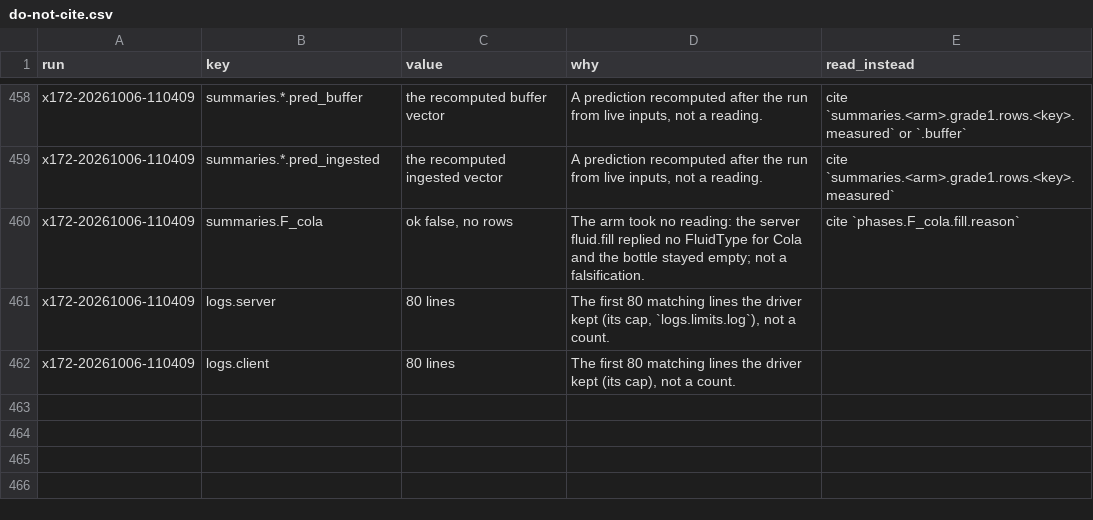
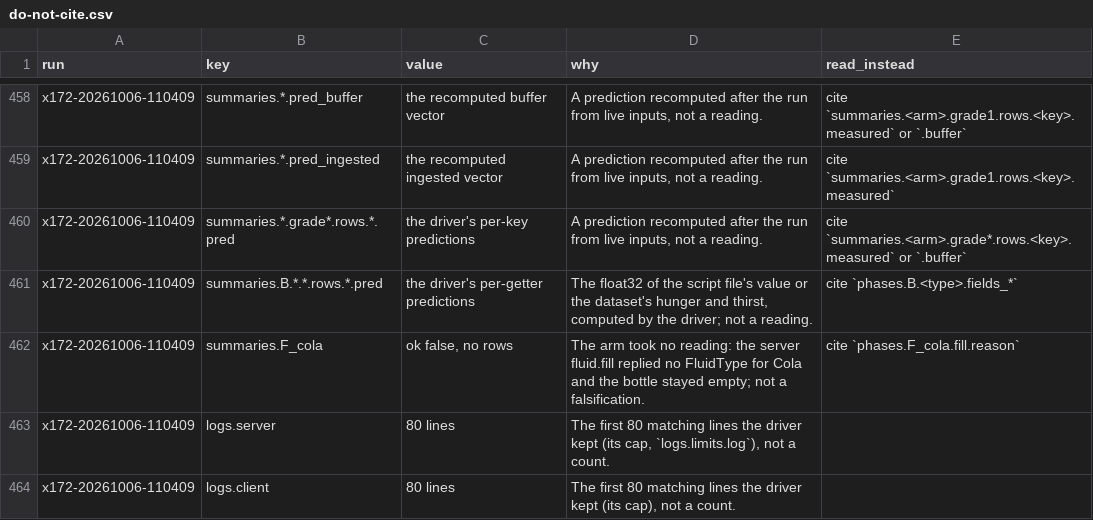
Before and after one commit to wengera/zomboid-mod-nutrition, a CSV file: docs/reference/do-not-cite.csv, drawn as a sheet; only a part is shown, gaps mark what is left out.

Commit message:
x172 rows corrected (#3140, #3143-#3149, #3151): the buffer-over-s values named as the driver's reading, the zero keys counted, the Apple win on the two keys that discriminate, the Butter third read, the local-spawn clause as inference

```diff
--- a/docs/reference/do-not-cite.csv
+++ b/docs/reference/do-not-cite.csv
@@ -459,2 +459,4 @@ x172-20261006-110409,summaries.*.pred_buffer,the recomputed buffer vector,"A pre
 x172-20261006-110409,summaries.*.pred_ingested,the recomputed ingested vector,"A prediction recomputed after the run from live inputs, not a reading.",cite `summaries.<arm>.grade1.rows.<key>.measured`
+x172-20261006-110409,summaries.*.grade*.rows.*.pred,the driver's per-key predictions,"A prediction recomputed after the run from live inputs, not a reading.",cite `summaries.<arm>.grade*.rows.<key>.measured` or `.buffer`
+x172-20261006-110409,summaries.B.*.*.rows.*.pred,the driver's per-getter predictions,"The float32 of the script file's value or the dataset's hunger and thirst, computed by the driver; not a reading.",cite `phases.B.<type>.fields_*`
 x172-20261006-110409,summaries.F_cola,"ok false, no rows",The arm took no reading: the server fluid.fill replied no FluidType for Cola and the bottle stayed empty; not a falsification.,cite `phases.F_cola.fill.reason`
```
Also changed, not shown: 5 other files.
